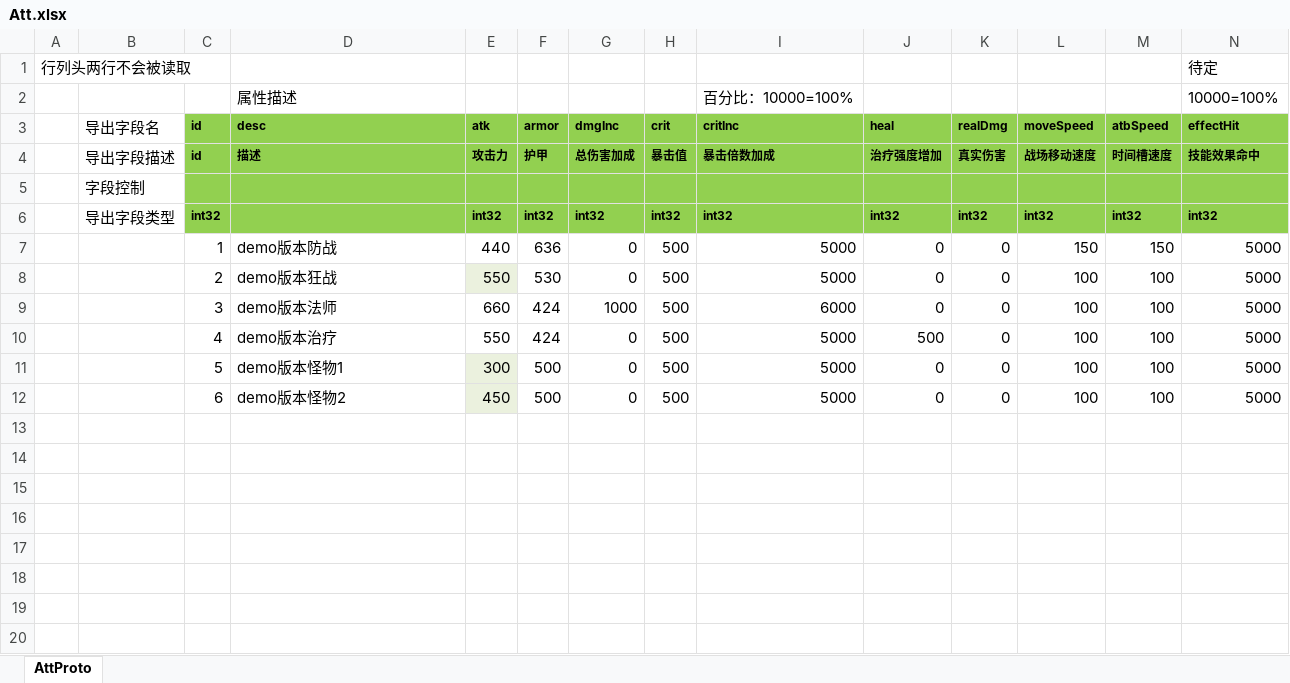
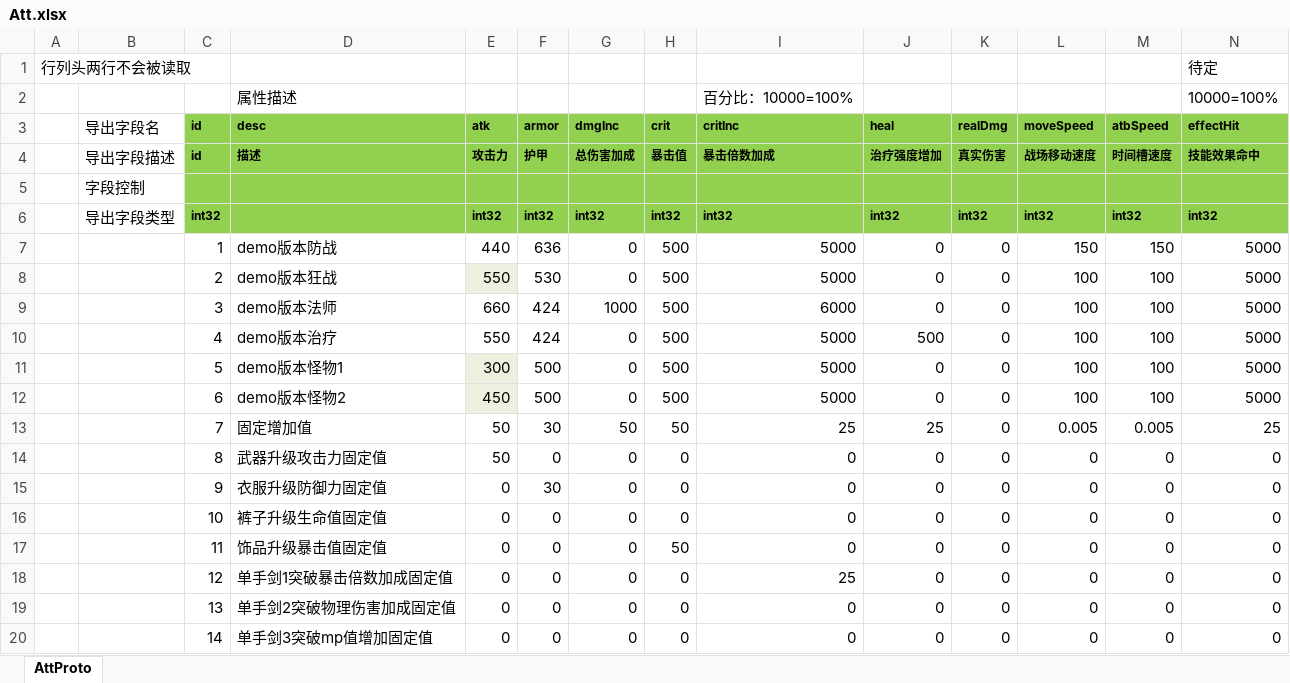
Before and after one commit to east-eden/excel, an Excel workbook: global/Att.xlsx, sheet AttProto, drawn as a sheet; only a part is shown; values as stored, in another font and other column widths than the file's, no borders; rows hold the shown columns only; the diff names each change by its address in the sheet, - before the commit and + after, or states it on an @@ line.

```diff
--- a/global/Att.xlsx (sheet AttProto)
+++ b/global/Att.xlsx (sheet AttProto)
+row 13:  |  | 7 | 固定增加值 | 50 | 30 | 50 | 50 | 25 | 25 | 0 | 0.005 | 0.005 | 25
+row 14:  |  | 8 | 武器升级攻击力固定值 | 50 | 0 | 0 | 0 | 0 | 0 | 0 | 0 | 0 | 0
+row 15:  |  | 9 | 衣服升级防御力固定值 | 0 | 30 | 0 | 0 | 0 | 0 | 0 | 0 | 0 | 0
+row 16:  |  | 10 | 裤子升级生命值固定值 | 0 | 0 | 0 | 0 | 0 | 0 | 0 | 0 | 0 | 0
+row 17:  |  | 11 | 饰品升级暴击值固定值 | 0 | 0 | 0 | 50 | 0 | 0 | 0 | 0 | 0 | 0
+row 18:  |  | 12 | 单手剑1突破暴击倍数加成固定值 | 0 | 0 | 0 | 0 | 25 | 0 | 0 | 0 | 0 | 0
+row 19:  |  | 13 | 单手剑2突破物理伤害加成固定值 | 0 | 0 | 0 | 0 | 0 | 0 | 0 | 0 | 0 | 0
+row 20:  |  | 14 | 单手剑3突破mp值增加固定值 | 0 | 0 | 0 | 0 | 0 | 0 | 0 | 0 | 0 | 0
```
Also changed, not shown: global/EquipEnchant.xlsx.
